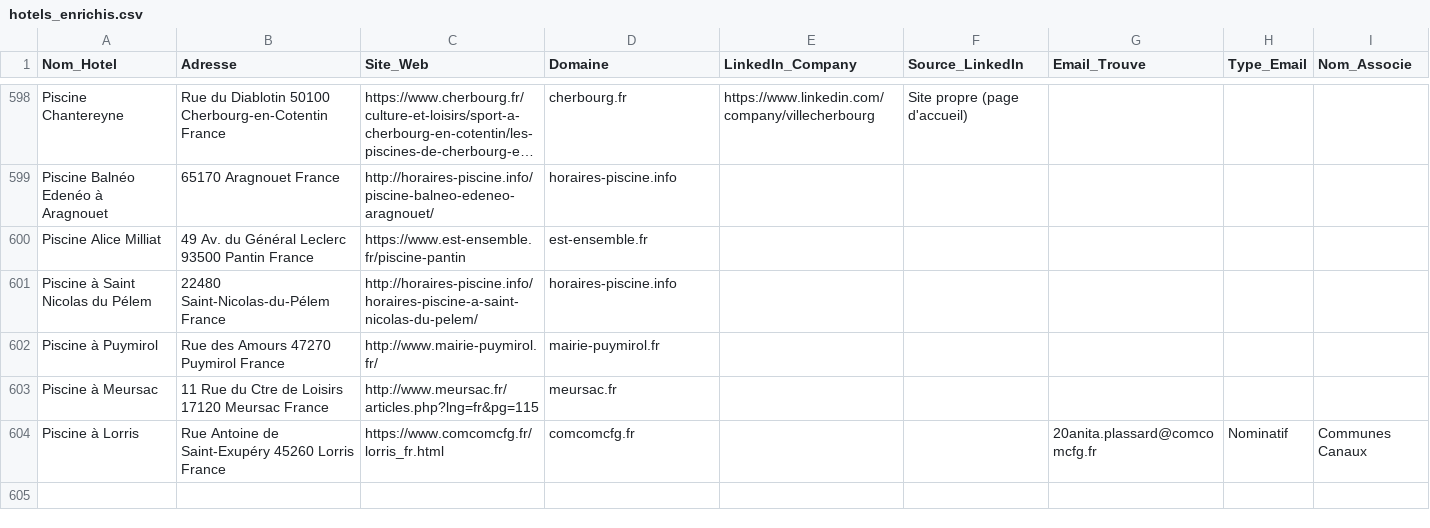
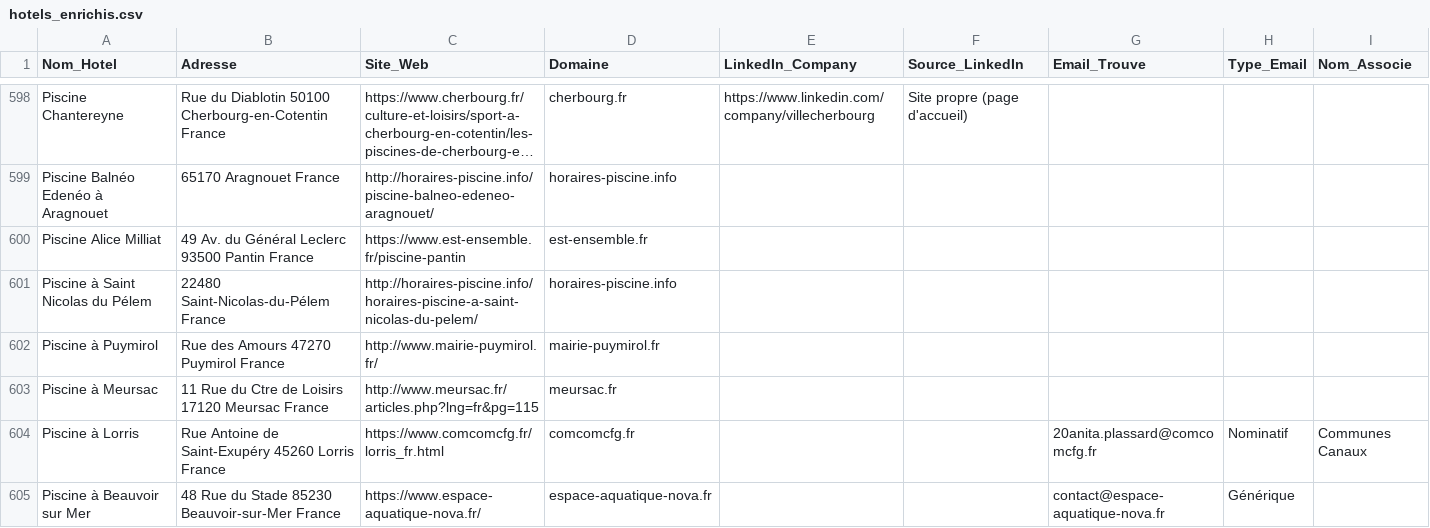
Before and after one commit to tsimokaza01-source/URL-4, a CSV file: hotels_enrichis.csv, drawn as a sheet; only a part is shown, gaps mark what is left out; long unchanged cells end in ….

```diff
--- a/hotels_enrichis.csv
+++ b/hotels_enrichis.csv
@@ -604 +604,2 @@ Piscine à Meursac,11 Rue du Ctre de Loisirs 17120 Meursac France,http://www.meu
 Piscine à Lorris,Rue Antoine de Saint-Exupéry 45260 Lorris France,https://www.comcomcfg.fr/lorris_fr.html,comcomcfg.fr,,,20anita.plassard@comcomcfg.fr,Nominatif,Communes Canaux
+Piscine à Beauvoir sur Mer,48 Rue du Stade 85230 Beauvoir-sur-Mer France,https://www.espace-aquatique-nova.fr/,espace-aquatique-nova.fr,,,contact@espace-aquatique-nova.fr,Générique,
```
Also changed, not shown: liste_hotels.csv.
